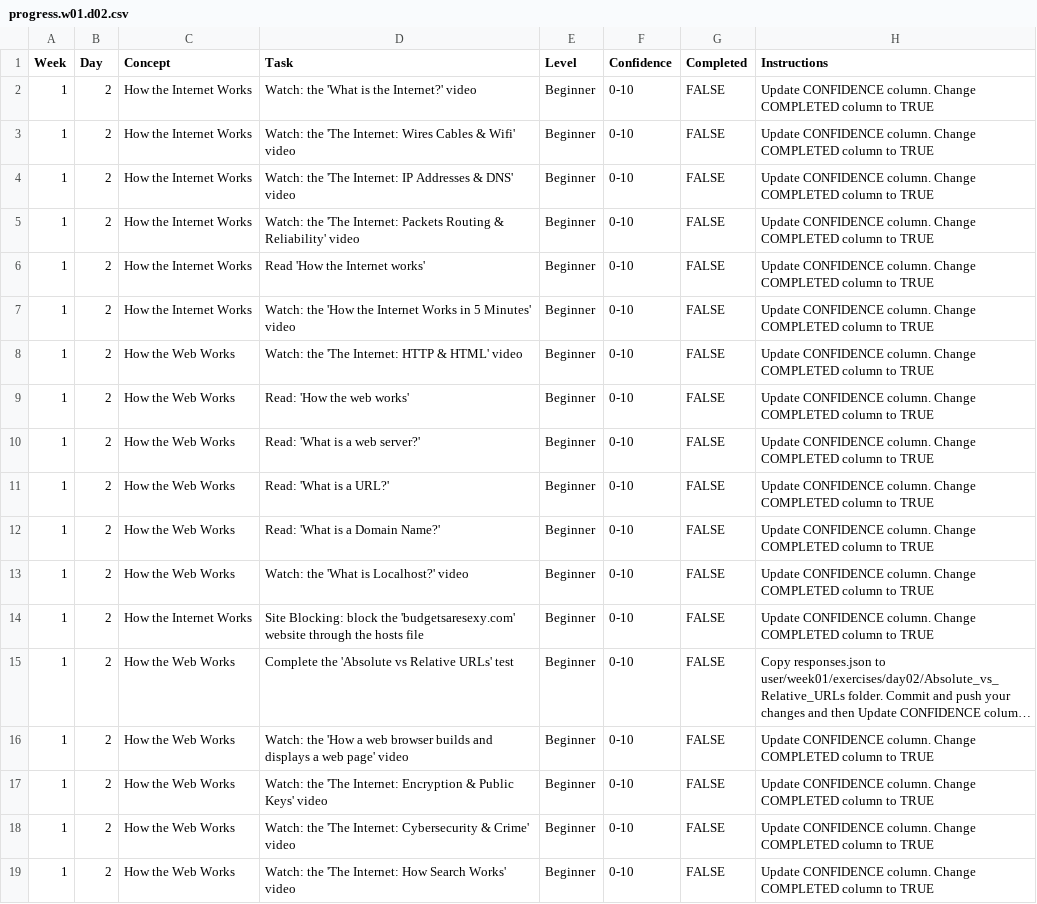
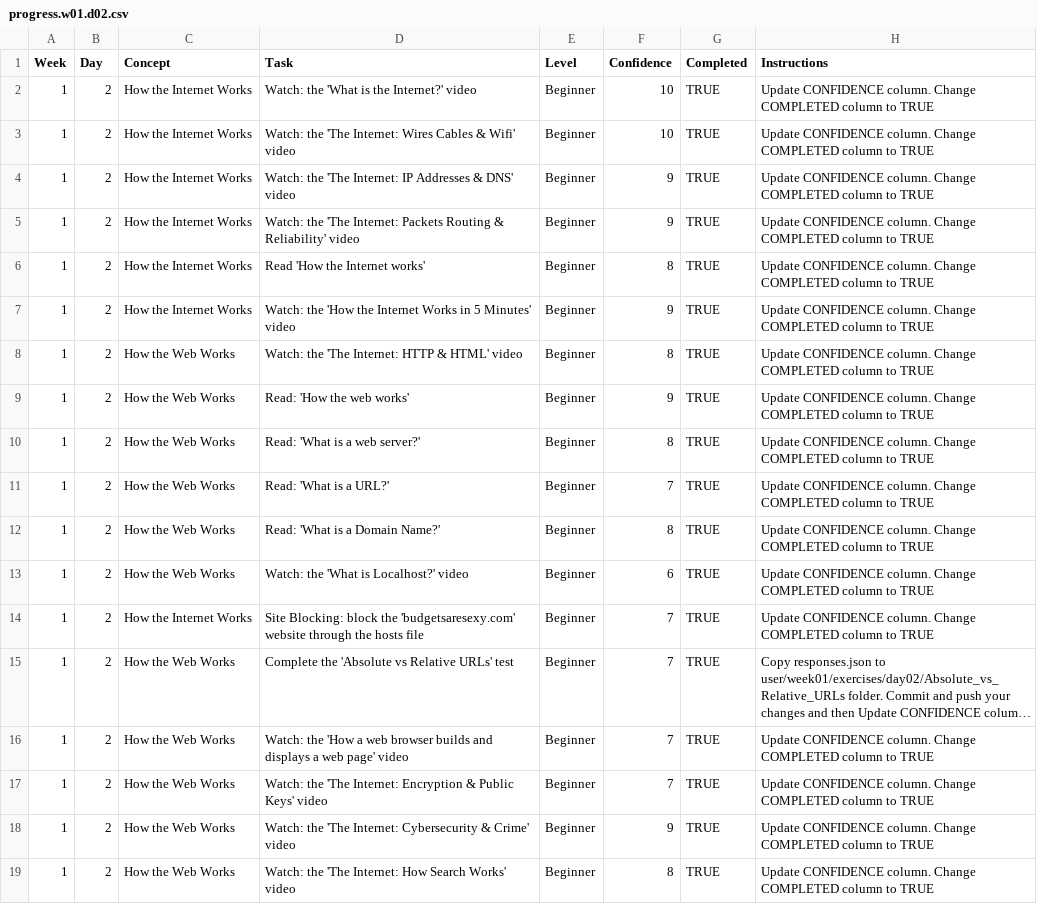
Before and after one commit to halynaprokopenko/WDX-180, a CSV file: user/week01/progress/progress.w01.d02.csv, drawn as a sheet; long unchanged cells end in …; the diff names each change by its address in the sheet, - before the commit and + after, or states it on an @@ line.

Commit message:
Finished W01 D02, uodated progree file

```diff
--- a/user/week01/progress/progress.w01.d02.csv
+++ b/user/week01/progress/progress.w01.d02.csv
-F2:F3 (Confidence): 0-10
+F2:F3 (Confidence): 10
-G2:G19 (Completed): FALSE
+G2:G19 (Completed): TRUE
-F4:F5 (Confidence): 0-10
+F4:F5 (Confidence): 9
-F6 (Confidence): 0-10
+F6 (Confidence): 8
-F7 (Confidence): 0-10
+F7 (Confidence): 9
-F8 (Confidence): 0-10
+F8 (Confidence): 8
-F9 (Confidence): 0-10
+F9 (Confidence): 9
-F10 (Confidence): 0-10
+F10 (Confidence): 8
-F11 (Confidence): 0-10
+F11 (Confidence): 7
-F12 (Confidence): 0-10
+F12 (Confidence): 8
-F13 (Confidence): 0-10
+F13 (Confidence): 6
-F14:F17 (Confidence): 0-10
+F14:F17 (Confidence): 7
-F18 (Confidence): 0-10
+F18 (Confidence): 9
-F19 (Confidence): 0-10
+F19 (Confidence): 8
```
